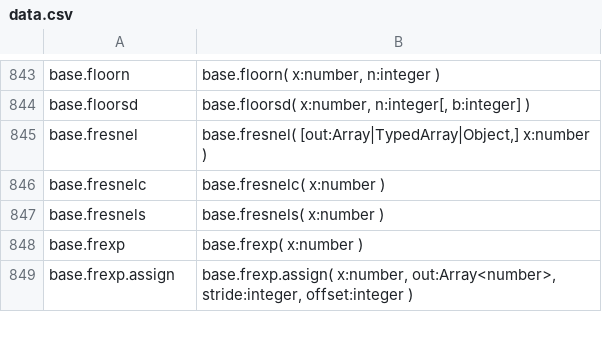
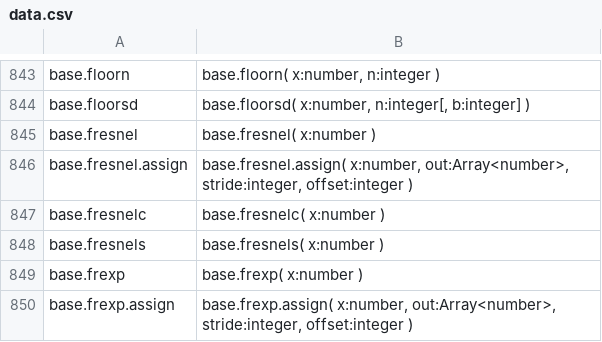
Before and after one commit to stdlib-js/repl, a CSV file: typed-signature/data/data.csv, drawn as a sheet; only a part is shown, gaps mark what is left out.

```diff
--- a/typed-signature/data/data.csv
+++ b/typed-signature/data/data.csv
@@ -844,3 +844,4 @@ base.floorn,"base.floorn( x:number, n:integer )"
 base.floorsd,"base.floorsd( x:number, n:integer[, b:integer] )"
-base.fresnel,"base.fresnel( [out:Array|TypedArray|Object,] x:number )"
+base.fresnel,"base.fresnel( x:number )"
+base.fresnel.assign,"base.fresnel.assign( x:number, out:Array<number>, stride:integer, offset:integer )"
 base.fresnelc,"base.fresnelc( x:number )"
```
Also changed, not shown: info/data/data.csv, signature/data/data.csv, 5 other files.
